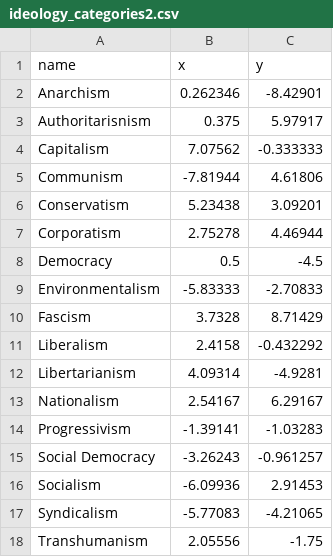
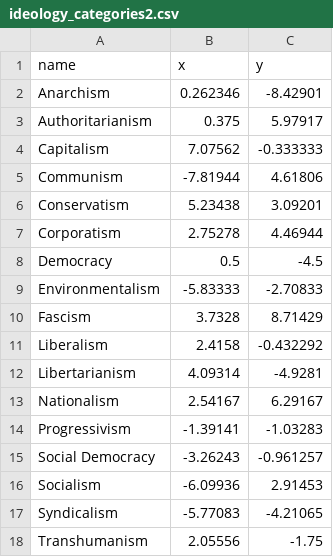
Before and after one commit to AKapppy/New-Political-Compass, a CSV file: ideology_categories2.csv, drawn as a sheet.

```diff
--- a/ideology_categories2.csv
+++ b/ideology_categories2.csv
@@ -2,3 +2,3 @@ name,x,y
 Anarchism,0.262346,-8.42901
-Authoritarisnism,0.375,5.97917
+Authoritarianism,0.375,5.97917
 Capitalism,7.07562,-0.333333
```
Also changed, not shown: ideology_categories3.csv, ideology_categories4.csv, 11 other files.
